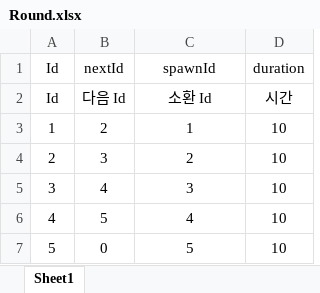
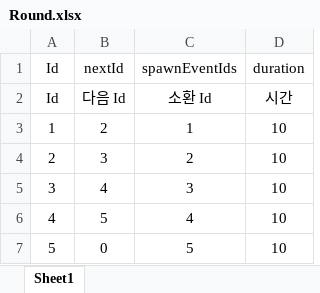
Before and after one commit to coverfrog/PandaIsPanda, an Excel workbook: Assets/__Project/Excel/ConstantTable/Round.xlsx, sheet Sheet1, drawn as a sheet; values as stored, in another font and other column widths than the file's, no borders; the diff names each change by its address in the sheet, - before the commit and + after, or states it on an @@ line.

```diff
--- a/Assets/__Project/Excel/ConstantTable/Round.xlsx (sheet Sheet1)
+++ b/Assets/__Project/Excel/ConstantTable/Round.xlsx (sheet Sheet1)
-C1: spawnId
+C1: spawnEventIds
```
Also changed, not shown: Assets/__Project/Excel/ConstantTable/SpawnEvent.xlsx, 45 other files.
